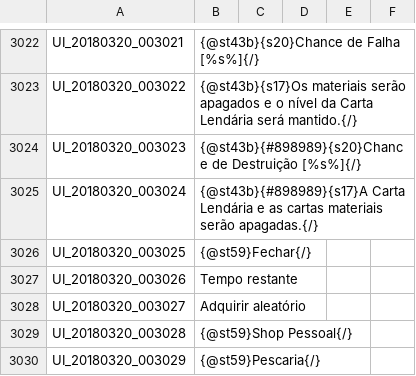
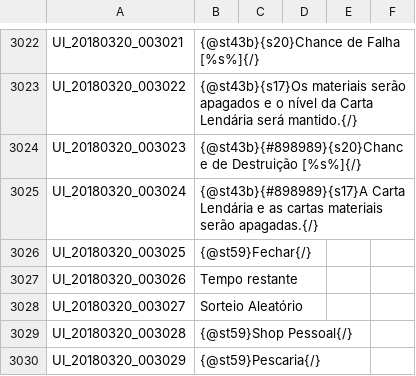
Before and after one commit to Treeofsavior/PortugueseTranslation, a TSV file: UI.tsv, drawn as a sheet; only a part is shown, gaps mark what is left out.

Commit message:
Typo fixes / adaptations

```diff
--- a/UI.tsv
+++ b/UI.tsv
@@ -3027,3 +3027,3 @@ UI_20180320_003025	{@st59}Fechar{/}
 UI_20180320_003026	Tempo restante
-UI_20180320_003027	Adquirir aleatório
+UI_20180320_003027	Sorteio Aleatório
 UI_20180320_003028	{@st59}Shop Pessoal{/}
```
Also changed, not shown: 2 other files.
